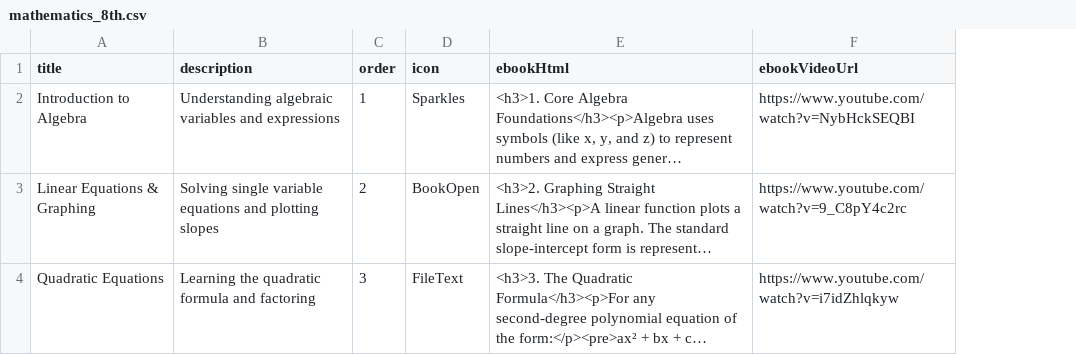
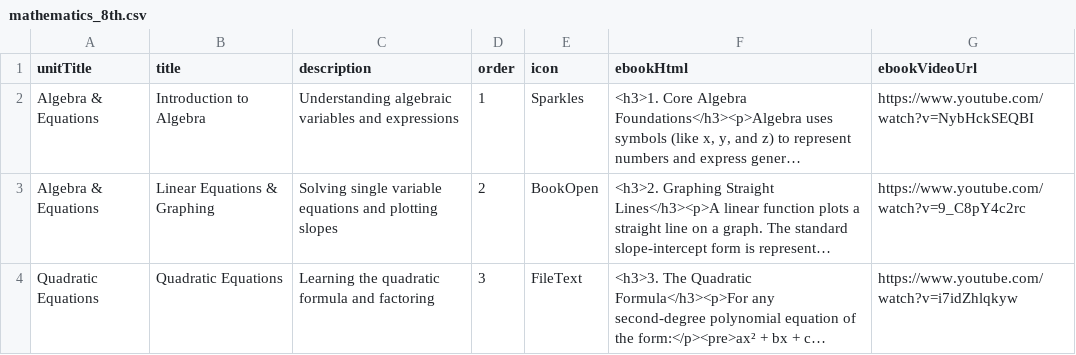
Before and after one commit to ApexFury64/The_Back, a CSV file: public/samples/mathematics_8th.csv, drawn as a sheet; long unchanged cells end in …; the diff names each change by its address in the sheet, - before the commit and + after, or states it on an @@ line.

Commit message:
feat: implement direct HTML eBook upload and generate Class 8 Science syllabus & topic files

```diff
--- a/public/samples/mathematics_8th.csv
+++ b/public/samples/mathematics_8th.csv
+column A (unitTitle), rows 2-4: Algebra & Equations | Algebra & Equations | Quadratic Equations
```
Also changed, not shown: 22 other files.
